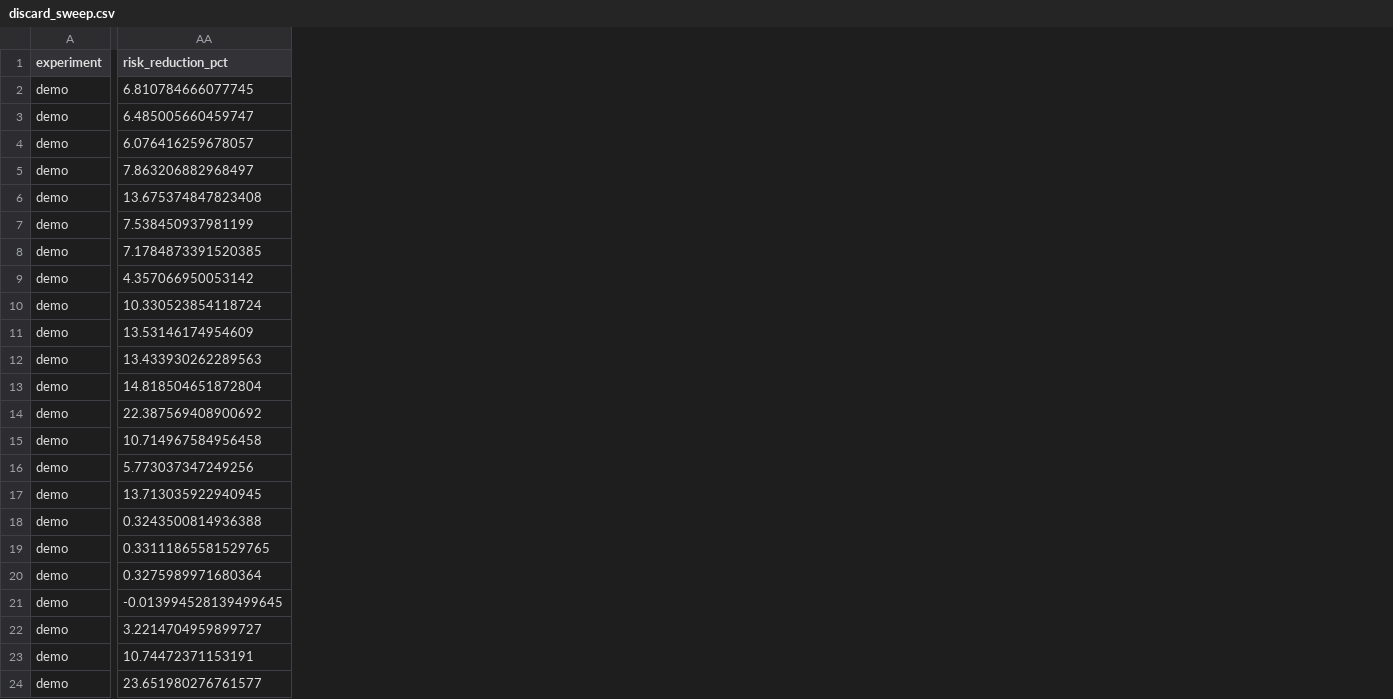
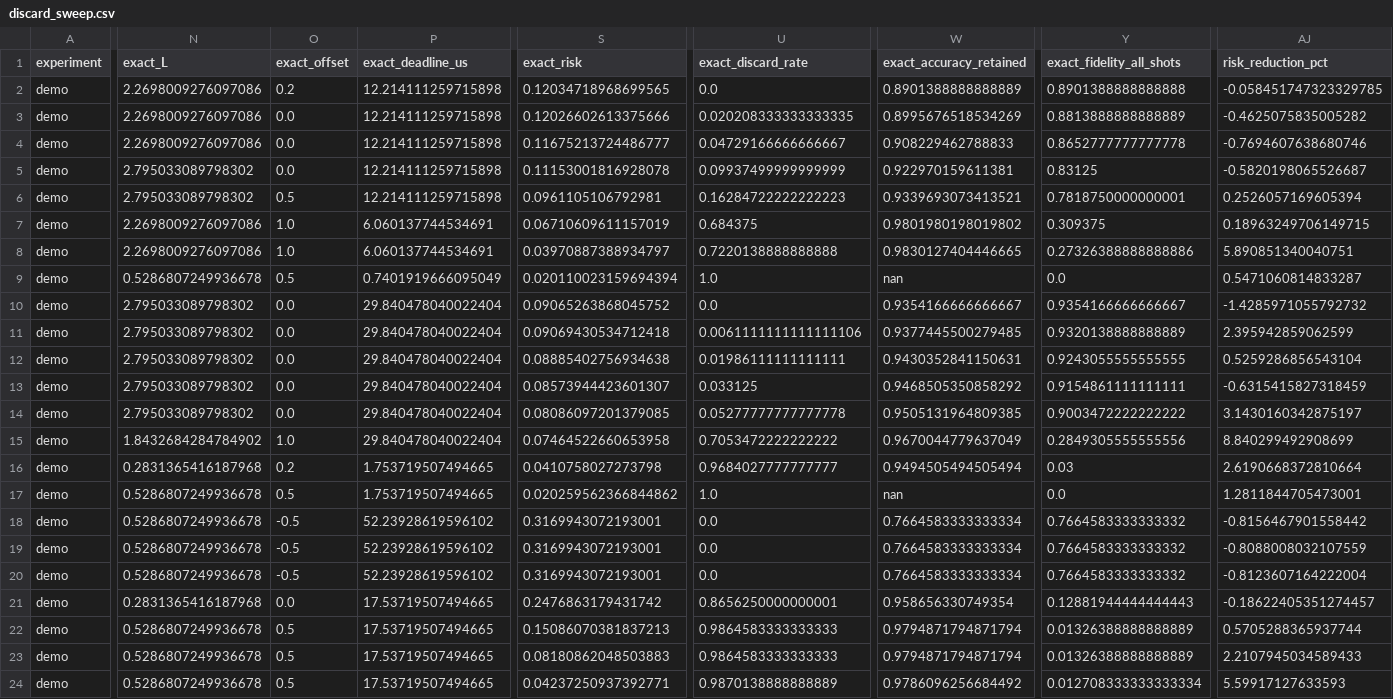
Before and after one commit to mu-crypto/adaptive_charge_state, a CSV file: results/demo/ideal/discard/discard_sweep.csv, drawn as a sheet; only a part is shown, gaps mark what is left out; addresses are those after the commit; the diff covers the shown part only; the diff names each change by its address in the sheet, - before the commit and + after, or states it on an @@ line.

```diff
--- a/results/demo/ideal/discard/discard_sweep.csv
+++ b/results/demo/ideal/discard/discard_sweep.csv
+column N (exact_L), rows 2-24: 2.2698009276097086 | 2.2698009276097086 | 2.2698009276097086 | 2.795033089798302 | 2.795033089798302 | 2.2698009276097086 | 2.2698009276097086 | 0.5286807249936678 | 2.795033089798302 | 2.795033089798302 | 2.795033089798302 | 2.795033089798302 | 2.795033089798302 | 1.8432684284784902 | 0.2831365416187968 | 0.5286807249936678 | 0.5286807249936678 | 0.5286807249936678 | 0.5286807249936678 | 0.2831365416187968 | 0.5286807249936678 | 0.5286807249936678 | 0.5286807249936678
+column O (exact_offset), rows 2-24: 0.2 | 0.0 | 0.0 | 0.0 | 0.5 | 1.0 | 1.0 | 0.5 | 0.0 | 0.0 | 0.0 | 0.0 | 0.0 | 1.0 | 0.2 | 0.5 | -0.5 | -0.5 | -0.5 | 0.0 | 0.5 | 0.5 | 0.5
+column P (exact_deadline_us), rows 2-24: 12.214111259715898 | 12.214111259715898 | 12.214111259715898 | 12.214111259715898 | 12.214111259715898 | 6.060137744534691 | 6.060137744534691 | 0.7401919666095049 | 29.840478040022404 | 29.840478040022404 | 29.840478040022404 | 29.840478040022404 | 29.840478040022404 | 29.840478040022404 | 1.753719507494665 | 1.753719507494665 | 52.23928619596102 | 52.23928619596102 | 52.23928619596102 | 17.53719507494665 | 17.53719507494665 | 17.53719507494665 | 17.53719507494665
+column S (exact_risk), rows 2-24: 0.12034718968699565 | 0.12026602613375666 | 0.11675213724486777 | 0.11153001816928078 | 0.0961105106792981 | 0.06710609611157019 | 0.03970887388934797 | 0.020110023159694394 | 0.09065263868045752 | 0.09069430534712418 | 0.08885402756934638 | 0.08573944423601307 | 0.08086097201379085 | 0.07464522660653958 | 0.0410758027273798 | 0.020259562366844862 | 0.3169943072193001 | 0.3169943072193001 | 0.3169943072193001 | 0.2476863179431742 | 0.15086070381837213 | 0.08180862048503883 | 0.04237250937392771
+column U (exact_discard_rate), rows 2-24: 0.0 | 0.020208333333333335 | 0.04729166666666667 | 0.09937499999999999 | 0.16284722222222223 | 0.684375 | 0.7220138888888888 | 1.0 | 0.0 | 0.0061111111111111106 | 0.01986111111111111 | 0.033125 | 0.05277777777777778 | 0.7053472222222222 | 0.9684027777777777 | 1.0 | 0.0 | 0.0 | 0.0 | 0.8656250000000001 | 0.9864583333333333 | 0.9864583333333333 | 0.9870138888888889
+column W (exact_accuracy_retained), rows 2-24: 0.8901388888888889 | 0.8995676518534269 | 0.908229462788833 | 0.922970159611381 | 0.9339693073413521 | 0.9801980198019802 | 0.9830127404446665 | nan | 0.9354166666666667 | 0.9377445500279485 | 0.9430352841150631 | 0.9468505350858292 | 0.9505131964809385 | 0.9670044779637049 | 0.9494505494505494 | nan | 0.7664583333333334 | 0.7664583333333334 | 0.7664583333333334 | 0.958656330749354 | 0.9794871794871794 | 0.9794871794871794 | 0.9786096256684492
+column Y (exact_fidelity_all_shots), rows 2-24: 0.8901388888888888 | 0.8813888888888889 | 0.8652777777777778 | 0.83125 | 0.7818750000000001 | 0.309375 | 0.27326388888888886 | 0.0 | 0.9354166666666667 | 0.9320138888888889 | 0.9243055555555555 | 0.9154861111111111 | 0.9003472222222222 | 0.2849305555555556 | 0.03 | 0.0 | 0.7664583333333332 | 0.7664583333333332 | 0.7664583333333332 | 0.12881944444444443 | 0.01326388888888889 | 0.01326388888888889 | 0.012708333333333334
-AJ2 (risk_reduction_pct): 6.810784666077745
+AJ2 (risk_reduction_pct): -0.058451747323329785
-AJ3 (risk_reduction_pct): 6.485005660459747
+AJ3 (risk_reduction_pct): -0.4625075835005282
-AJ4 (risk_reduction_pct): 6.076416259678057
+AJ4 (risk_reduction_pct): -0.7694607638680746
-AJ5 (risk_reduction_pct): 7.863206882968497
+AJ5 (risk_reduction_pct): -0.5820198065526687
-AJ6 (risk_reduction_pct): 13.675374847823408
+AJ6 (risk_reduction_pct): 0.2526057169605394
-AJ7 (risk_reduction_pct): 7.538450937981199
+AJ7 (risk_reduction_pct): 0.18963249706149715
-AJ8 (risk_reduction_pct): 7.1784873391520385
+AJ8 (risk_reduction_pct): 5.890851340040751
-AJ9 (risk_reduction_pct): 4.357066950053142
+AJ9 (risk_reduction_pct): 0.5471060814833287
-AJ10 (risk_reduction_pct): 10.330523854118724
+AJ10 (risk_reduction_pct): -1.4285971055792732
-AJ11 (risk_reduction_pct): 13.53146174954609
+AJ11 (risk_reduction_pct): 2.395942859062599
-AJ12 (risk_reduction_pct): 13.433930262289563
+AJ12 (risk_reduction_pct): 0.5259286856543104
-AJ13 (risk_reduction_pct): 14.818504651872804
+AJ13 (risk_reduction_pct): -0.6315415827318459
-AJ14 (risk_reduction_pct): 22.387569408900692
+AJ14 (risk_reduction_pct): 3.1430160342875197
-AJ15 (risk_reduction_pct): 10.714967584956458
+AJ15 (risk_reduction_pct): 8.840299492908699
-AJ16 (risk_reduction_pct): 5.773037347249256
+AJ16 (risk_reduction_pct): 2.6190668372810664
-AJ17 (risk_reduction_pct): 13.713035922940945
+AJ17 (risk_reduction_pct): 1.2811844705473001
-AJ18 (risk_reduction_pct): 0.3243500814936388
+AJ18 (risk_reduction_pct): -0.8156467901558442
-AJ19 (risk_reduction_pct): 0.33111865581529765
+AJ19 (risk_reduction_pct): -0.8088008032107559
-AJ20 (risk_reduction_pct): 0.3275989971680364
+AJ20 (risk_reduction_pct): -0.8123607164222004
-AJ21 (risk_reduction_pct): -0.013994528139499645
+AJ21 (risk_reduction_pct): -0.18622405351274457
-AJ22 (risk_reduction_pct): 3.2214704959899727
+AJ22 (risk_reduction_pct): 0.5705288365937744
-AJ23 (risk_reduction_pct): 10.74472371153191
+AJ23 (risk_reduction_pct): 2.2107945034589433
-AJ24 (risk_reduction_pct): 23.651980276761577
+AJ24 (risk_reduction_pct): 5.59917127633593
```
Also changed, not shown: 2 added columns and 1 edited cell elsewhere in this file, 5 other files.
